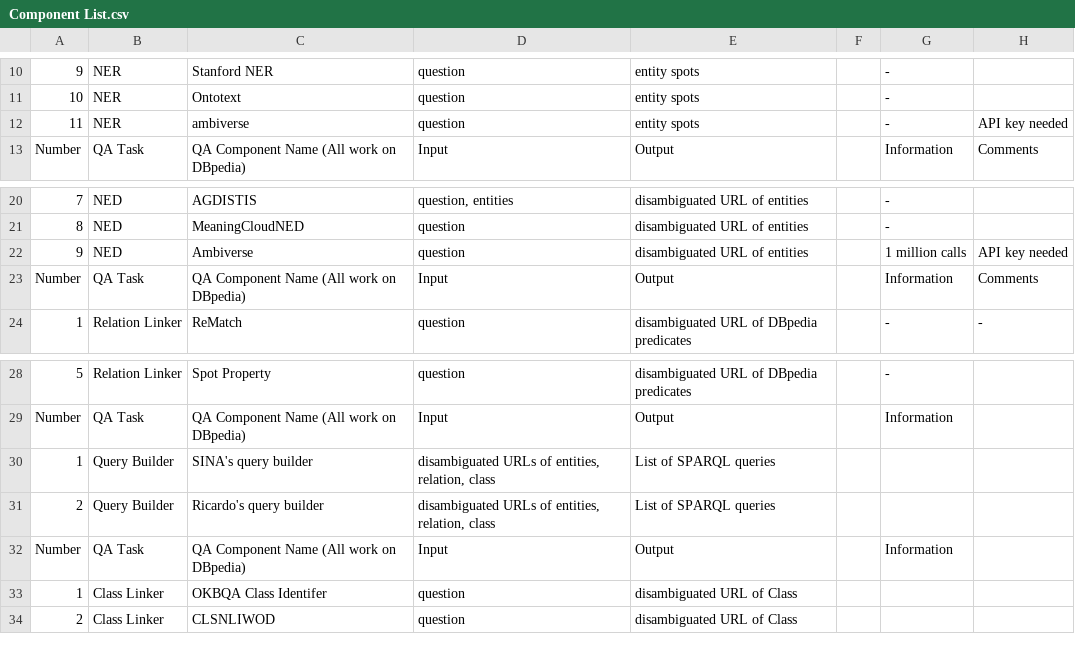
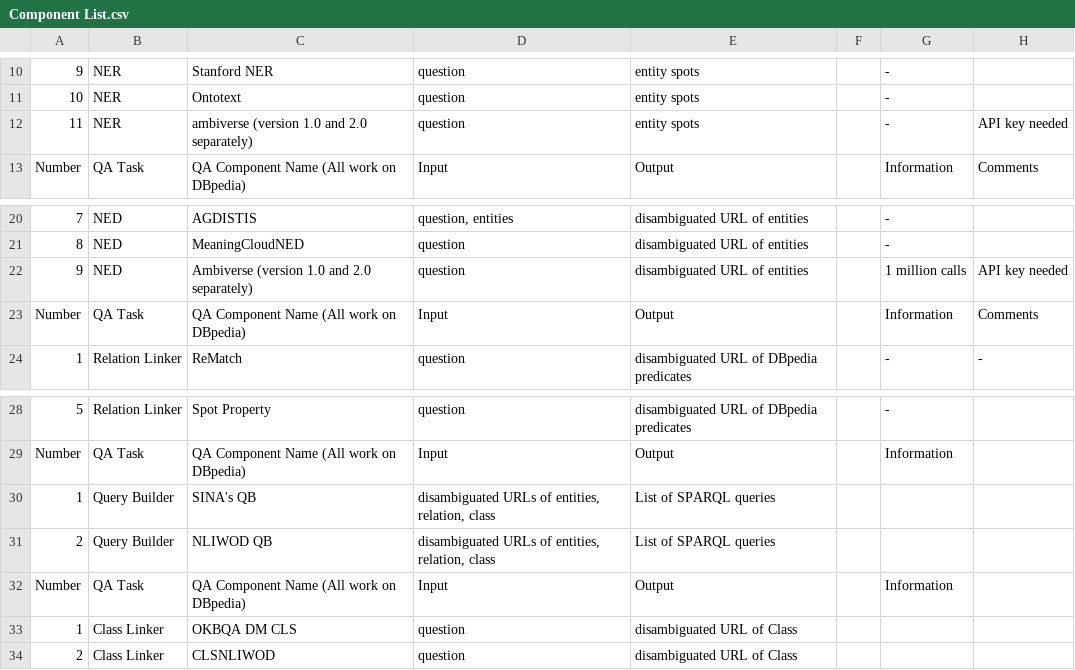
Before and after one commit to WDAqua/Frankenstein, a CSV file: Component List.csv, drawn as a sheet; only a part is shown, gaps mark what is left out; the diff names each change by its address in the sheet, - before the commit and + after, or states it on an @@ line.

Commit message:
Update Component List.csv

```diff
--- a/Component List.csv
+++ b/Component List.csv
-C12: ambiverse
+C12: ambiverse (version 1.0 and 2.0 separately)
-C22: Ambiverse
+C22: Ambiverse (version 1.0 and 2.0 separately)
-C30: SINA's query builder
+C30: SINA's QB
-C31: Ricardo's query builder
+C31: NLIWOD QB
-C33: OKBQA Class Identifer
+C33: OKBQA DM CLS
```
